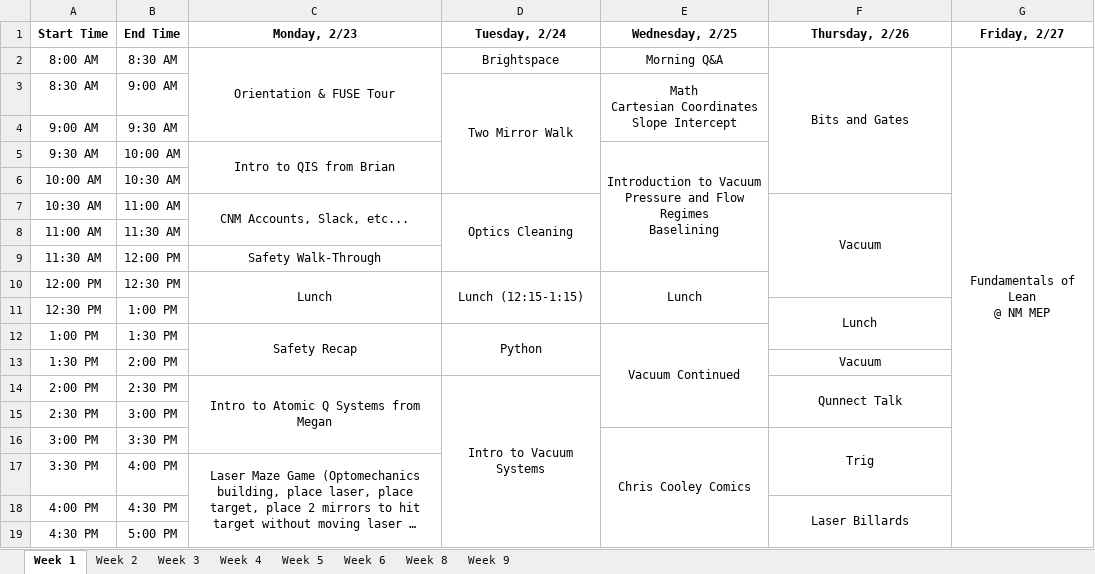
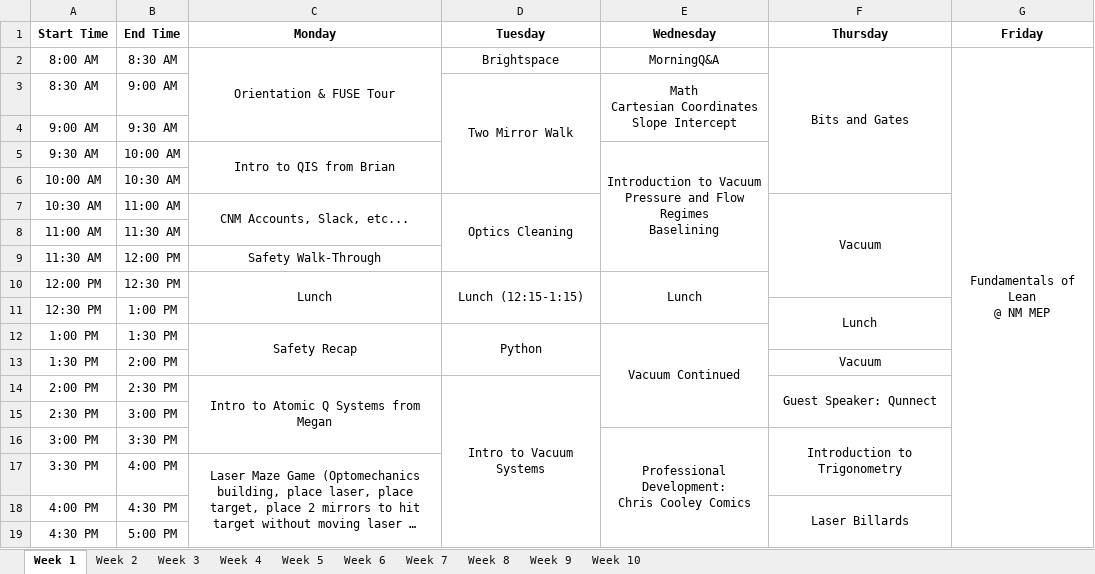
Before and after one commit to brashap/Quantum, an Excel workbook: bootcamp/Bootcamp_Schedule.xlsx, sheet Week 1, drawn as a sheet; long unchanged cells end in …; values as stored, in another font and other column widths than the file's, no borders; charts and pictures not drawn; ↵ is a line break in a cell; the diff names each change by its address in the sheet, - before the commit and + after, or states it on an @@ line.

Commit message:
updated intro

```diff
--- a/bootcamp/Bootcamp_Schedule.xlsx (sheet Week 1)
+++ b/bootcamp/Bootcamp_Schedule.xlsx (sheet Week 1)
+sheet tab: Week 7
+sheet tab: Week 10
-C1: Monday, 2/23
+C1: Monday
-D1: Tuesday, 2/24
+D1: Tuesday
-E1: Wednesday, 2/25
+E1: Wednesday
-F1: Thursday, 2/26
+F1: Thursday
-G1: Friday, 2/27
+G1: Friday
-E2 (Wednesday): Morning Q&A
+E2 (Wednesday): MorningQ&A
-F14 (Thursday): Qunnect Talk
+F14 (Thursday): Guest Speaker: Qunnect
-E16 (Wednesday): Chris Cooley Comics
+E16 (Wednesday): Professional Development: ↵ Chris Cooley Comics
-F16 (Thursday): Trig
+F16 (Thursday): Introduction to Trigonometry
```
Also changed, not shown: sheet Week 3, sheet Week 2, sheet Week 4, charts or pictures, 32 other files.
